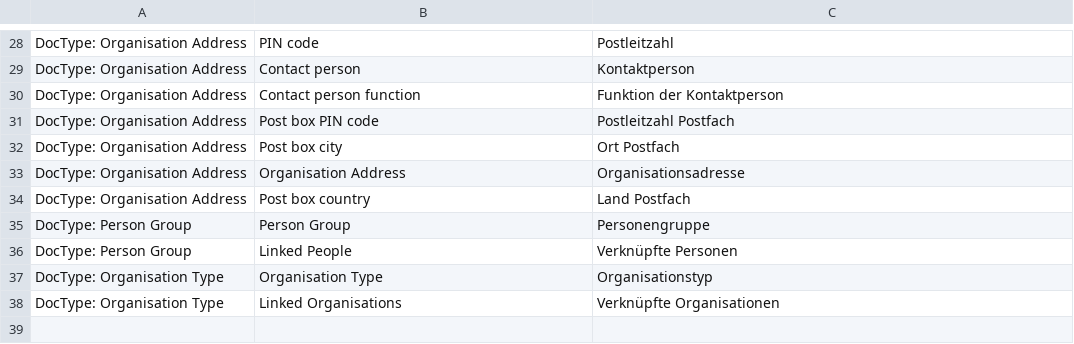
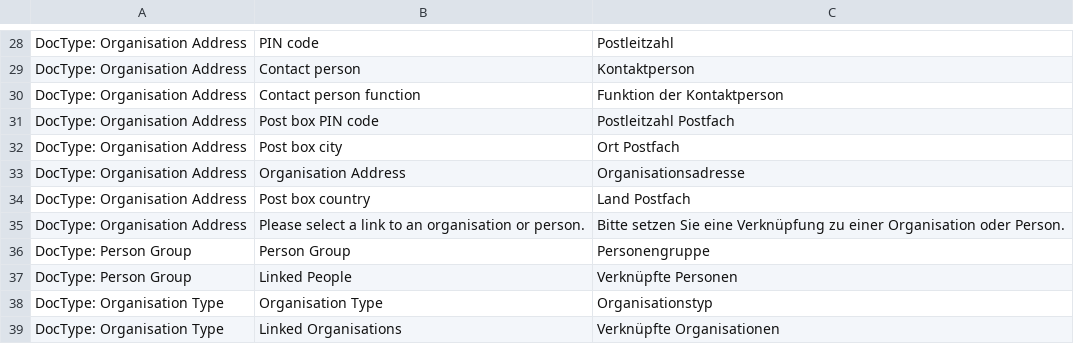
Before and after one commit to libracore/lifefair, a CSV file: lifefair/translations/de.csv, drawn as a sheet; only a part is shown, gaps mark what is left out; the diff names each change by its address in the sheet, - before the commit and + after, or states it on an @@ line.

Commit message:
address validation check (#753)

```diff
--- a/lifefair/translations/de.csv
+++ b/lifefair/translations/de.csv
+row 35: DocType: Organisation Address | Please select a link to an organisation or person. | Bitte setzen Sie eine Verknüpfung zu einer Organisation oder Person.
```
Also changed, not shown: 1 other file.
